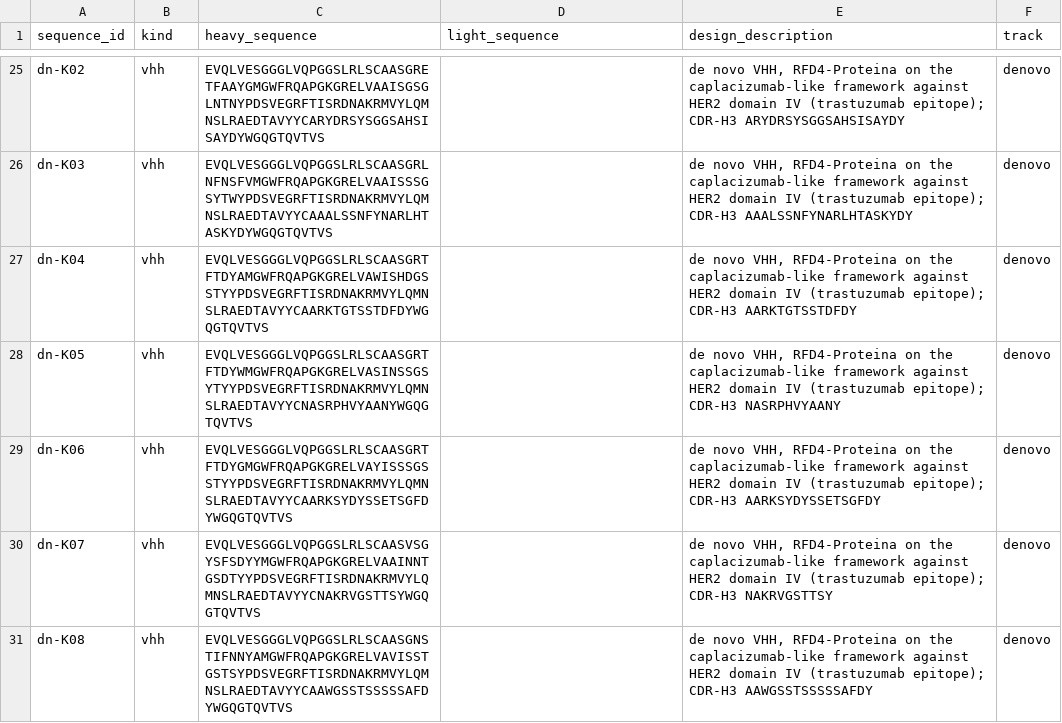
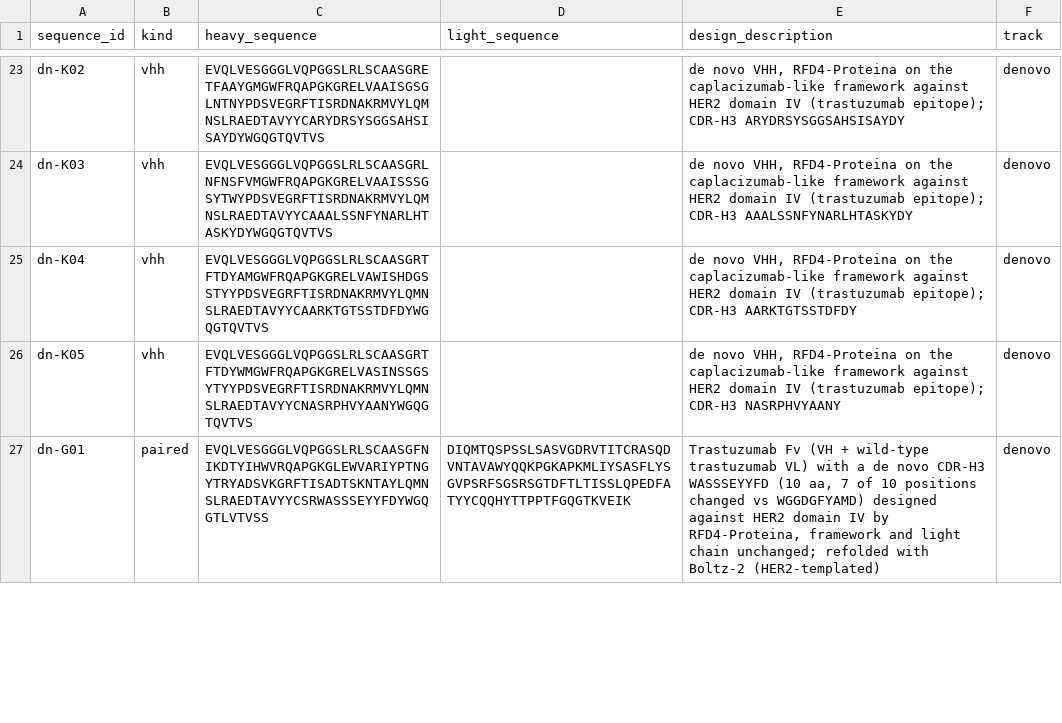
Before and after one commit to jakyric/antibody_hackathon, a CSV file: docs/fabsolutely_binding.csv, drawn as a sheet; only a part is shown, gaps mark what is left out; removed rows and columns are numbered as before the commit, all else as after; the diff covers the shown part only; the diff names each change by its address in the sheet, - before the commit and + after, or states it on an @@ line.

```diff
--- a/docs/fabsolutely_binding.csv
+++ b/docs/fabsolutely_binding.csv
-row 29: dn-K06 | vhh | EVQLVESGGGLVQPGGSLRLSCAASGRTFTDYGMGWFRQAPGKGRELVAYISSSGSSTYYPDSVEGRFTISRDNAKRMVYLQMNSLRAEDTAVYYCAARKSYDYSSETSGFDYWGQGTQVTVS |  | de novo VHH, RFD4-Proteina on the caplacizumab-like framework against HER2 domain IV (trastuzumab epitope); CDR-H3 AARKSYDYSSETSGFDY | denovo
-row 30: dn-K07 | vhh | EVQLVESGGGLVQPGGSLRLSCAASVSGYSFSDYYMGWFRQAPGKGRELVAAINNTGSDTYYPDSVEGRFTISRDNAKRMVYLQMNSLRAEDTAVYYCNAKRVGSTTSYWGQGTQVTVS |  | de novo VHH, RFD4-Proteina on the caplacizumab-like framework against HER2 domain IV (trastuzumab epitope); CDR-H3 NAKRVGSTTSY | denovo
-row 31: dn-K08 | vhh | EVQLVESGGGLVQPGGSLRLSCAASGNSTIFNNYAMGWFRQAPGKGRELVAVISSTGSTSYPDSVEGRFTISRDNAKRMVYLQMNSLRAEDTAVYYCAAWGSSTSSSSSAFDYWGQGTQVTVS |  | de novo VHH, RFD4-Proteina on the caplacizumab-like framework against HER2 domain IV (trastuzumab epitope); CDR-H3 AAWGSSTSSSSSAFDY | denovo
+row 27: dn-G01 | paired | EVQLVESGGGLVQPGGSLRLSCAASGFNIKDTYIHWVRQAPGKGLEWVARIYPTNGYTRYADSVKGRFTISADTSKNTAYLQMNSLRAEDTAVYYCSRWASSSEYYFDYWGQGTLVTVSS | DIQMTQSPSSLSASVGDRVTITCRASQDVNTAVAWYQQKPGKAPKMLIYSASFLYSGVPSRFSGSRSGTDFTLTISSLQPEDFATYYCQQHYTTPPTFGQGTKVEIK | Trastuzumab Fv (VH + wild-type trastuzumab VL) with a de novo CDR-H3 WASSSEYYFD (10 aa, 7 of 10 positions changed vs WGGDGFYAMD) designed against HER2 domain IV by RFD4-Proteina, framework and light chain unchanged; refolded with Boltz-2 (HER2-templated) | denovo
```
Also changed, not shown: 4 added rows and 2 removed rows elsewhere in this file, fabsolutely_binding.csv, submission/parts/krisha_final.csv, 6 other files.
